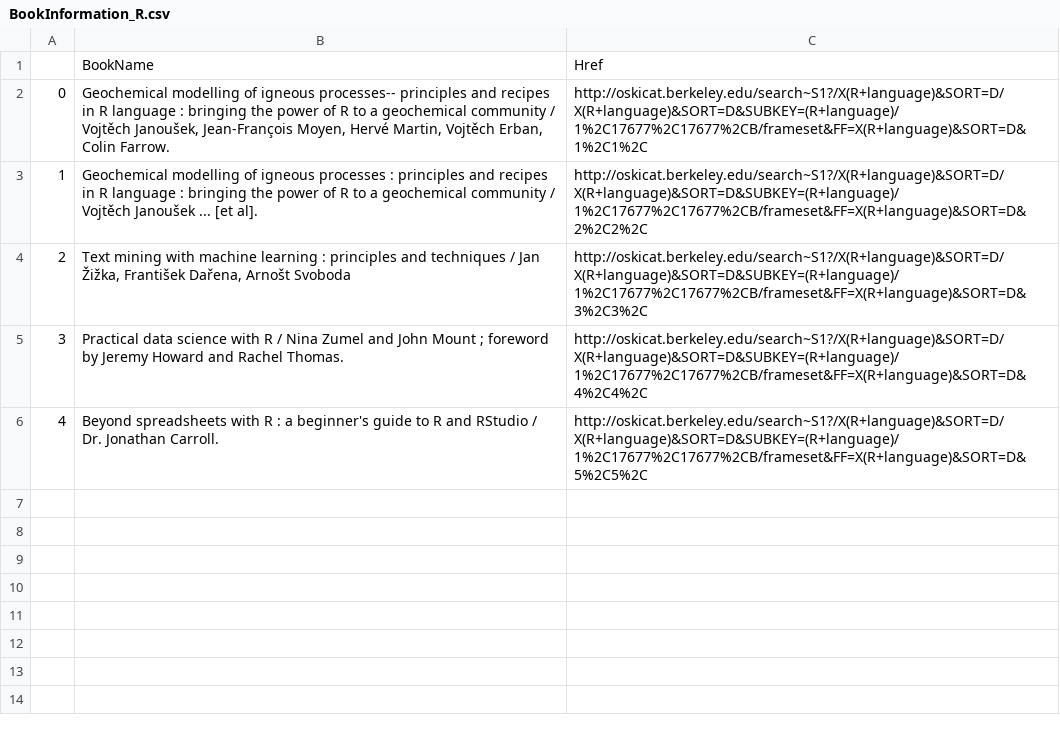
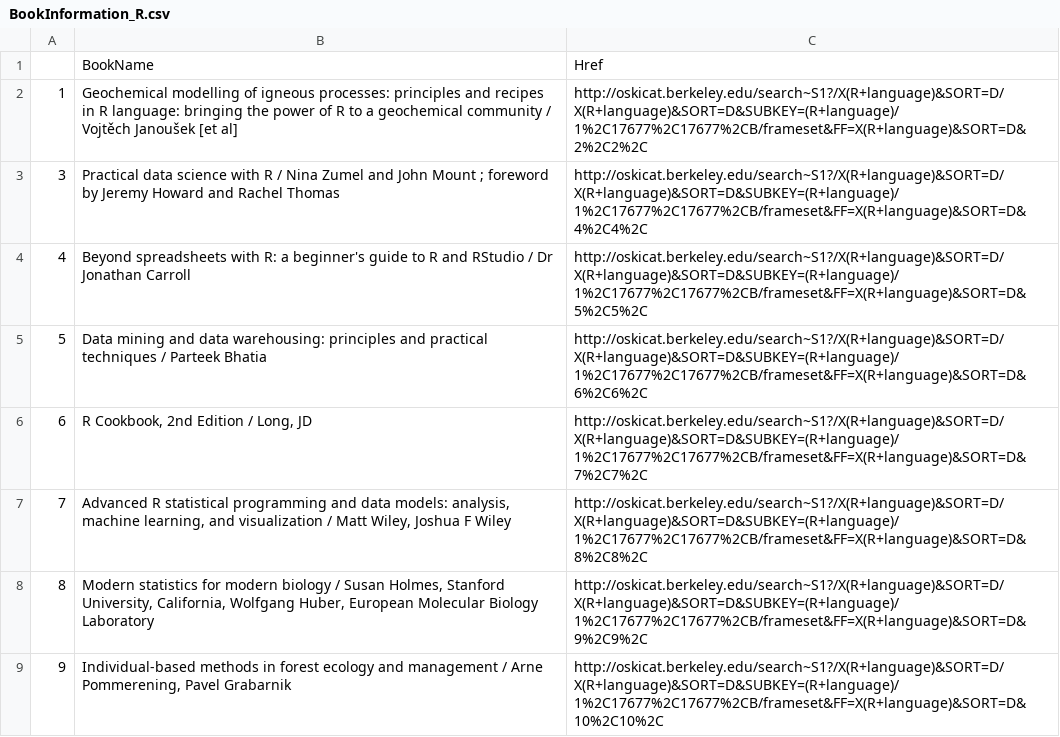
Before and after one commit to joliang17/DataX_Project, a CSV file: WebScraping/Book/Data/BookInformation_R.csv, drawn as a sheet.

```diff
--- a/WebScraping/Book/Data/BookInformation_R.csv
+++ b/WebScraping/Book/Data/BookInformation_R.csv
@@ -1,6 +1,9 @@
 ,BookName,Href
-0,"Geochemical modelling of igneous processes-- principles and recipes in R language : bringing the power of R to a geochemical community / Vojtěch Janoušek, Jean-François Moyen, Hervé Martin, Vojtěch Erban, Colin Farrow.",http://oskicat.berkeley.edu/search~S1?/X(R+language)&SORT=D/X(R+language)&SORT=D&SUBKEY=(R+language)/1%2C17677%2C17677%2CB/frameset&FF=X(R+language)&SORT=D&1%2C1%2C
-1,Geochemical modelling of igneous processes : principles and recipes in R language : bringing the power of R to a geochemical community / Vojtěch Janoušek ... [et al].,http://oskicat.berkeley.edu/search~S1?/X(R+language)&SORT=D/X(R+language)&SORT=D&SUBKEY=(R+language)/1%2C17677%2C17677%2CB/frameset&FF=X(R+language)&SORT=D&2%2C2%2C
-2,"Text mining with machine learning : principles and techniques / Jan Žižka, František Dařena, Arnošt Svoboda",http://oskicat.berkeley.edu/search~S1?/X(R+language)&SORT=D/X(R+language)&SORT=D&SUBKEY=(R+language)/1%2C17677%2C17677%2CB/frameset&FF=X(R+language)&SORT=D&3%2C3%2C
-3,Practical data science with R / Nina Zumel and John Mount ; foreword by Jeremy Howard and Rachel Thomas.,http://oskicat.berkeley.edu/search~S1?/X(R+language)&SORT=D/X(R+language)&SORT=D&SUBKEY=(R+language)/1%2C17677%2C17677%2CB/frameset&FF=X(R+language)&SORT=D&4%2C4%2C
-4,Beyond spreadsheets with R : a beginner's guide to R and RStudio / Dr. Jonathan Carroll.,http://oskicat.berkeley.edu/search~S1?/X(R+language)&SORT=D/X(R+language)&SORT=D&SUBKEY=(R+language)/1%2C17677%2C17677%2CB/frameset&FF=X(R+language)&SORT=D&5%2C5%2C
+1,Geochemical modelling of igneous processes: principles and recipes in R language: bringing the power of R to a geochemical community / Vojtěch Janoušek     [et al] ,http://oskicat.berkeley.edu/search~S1?/X(R+language)&SORT=D/X(R+language)&SORT=D&SUBKEY=(R+language)/1%2C17677%2C17677%2CB/frameset&FF=X(R+language)&SORT=D&2%2C2%2C
+3,Practical data science with R / Nina Zumel and John Mount ; foreword by Jeremy Howard and Rachel Thomas ,http://oskicat.berkeley.edu/search~S1?/X(R+language)&SORT=D/X(R+language)&SORT=D&SUBKEY=(R+language)/1%2C17677%2C17677%2CB/frameset&FF=X(R+language)&SORT=D&4%2C4%2C
+4,Beyond spreadsheets with R: a beginner's guide to R and RStudio / Dr  Jonathan Carroll ,http://oskicat.berkeley.edu/search~S1?/X(R+language)&SORT=D/X(R+language)&SORT=D&SUBKEY=(R+language)/1%2C17677%2C17677%2CB/frameset&FF=X(R+language)&SORT=D&5%2C5%2C
+5,Data mining and data warehousing: principles and practical techniques / Parteek Bhatia,http://oskicat.berkeley.edu/search~S1?/X(R+language)&SORT=D/X(R+language)&SORT=D&SUBKEY=(R+language)/1%2C17677%2C17677%2CB/frameset&FF=X(R+language)&SORT=D&6%2C6%2C
+6,"R Cookbook, 2nd Edition / Long, JD",http://oskicat.berkeley.edu/search~S1?/X(R+language)&SORT=D/X(R+language)&SORT=D&SUBKEY=(R+language)/1%2C17677%2C17677%2CB/frameset&FF=X(R+language)&SORT=D&7%2C7%2C
+7,"Advanced R statistical programming and data models: analysis, machine learning, and visualization / Matt Wiley, Joshua F  Wiley ",http://oskicat.berkeley.edu/search~S1?/X(R+language)&SORT=D/X(R+language)&SORT=D&SUBKEY=(R+language)/1%2C17677%2C17677%2CB/frameset&FF=X(R+language)&SORT=D&8%2C8%2C
+8,"Modern statistics for modern biology / Susan Holmes, Stanford University, California, Wolfgang Huber, European Molecular Biology Laboratory ",http://oskicat.berkeley.edu/search~S1?/X(R+language)&SORT=D/X(R+language)&SORT=D&SUBKEY=(R+language)/1%2C17677%2C17677%2CB/frameset&FF=X(R+language)&SORT=D&9%2C9%2C
+9,"Individual-based methods in forest ecology and management / Arne Pommerening, Pavel Grabarnik",http://oskicat.berkeley.edu/search~S1?/X(R+language)&SORT=D/X(R+language)&SORT=D&SUBKEY=(R+language)/1%2C17677%2C17677%2CB/frameset&FF=X(R+language)&SORT=D&10%2C10%2C
```
Also changed, not shown: WebScraping/Book/Data/BookInformation_CSS.csv, WebScraping/Book/Data/BookInformation_HTML.csv, 8 other files.
